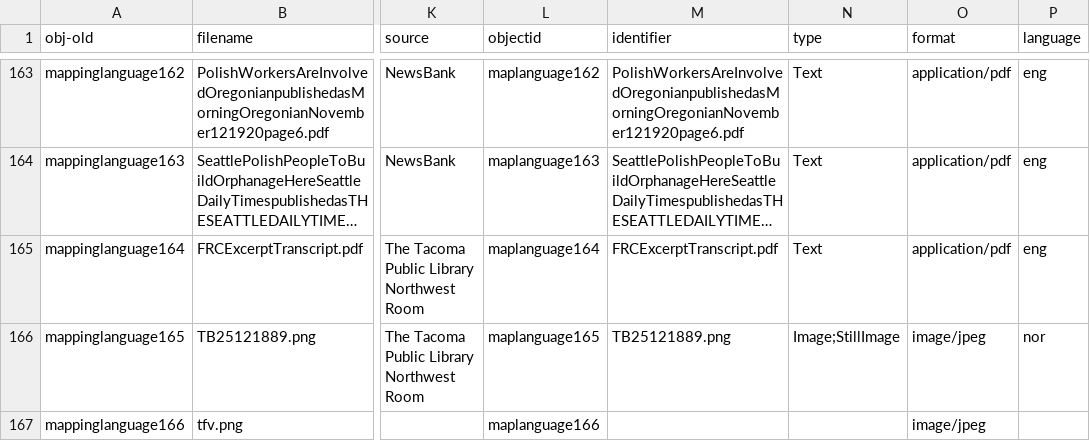
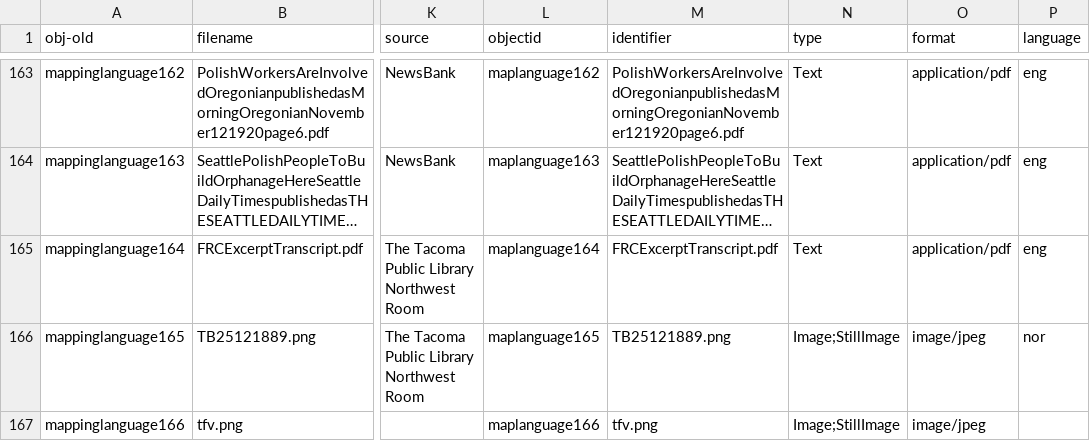
Before and after one commit to aweymo/CS.2, a CSV file: _data/CB_9.csv, drawn as a sheet; only a part is shown, gaps mark what is left out; long unchanged cells end in …; the diff names each change by its address in the sheet, - before the commit and + after, or states it on an @@ line.

Commit message:
uptfv

```diff
--- a/_data/CB_9.csv
+++ b/_data/CB_9.csv
-M167 (identifier): (empty)
+M167 (identifier): tfv.png
-N167 (type): (empty)
+N167 (type): Image;StillImage
```
